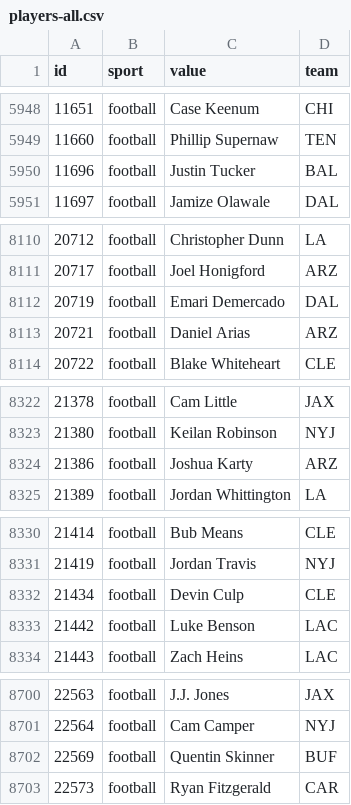
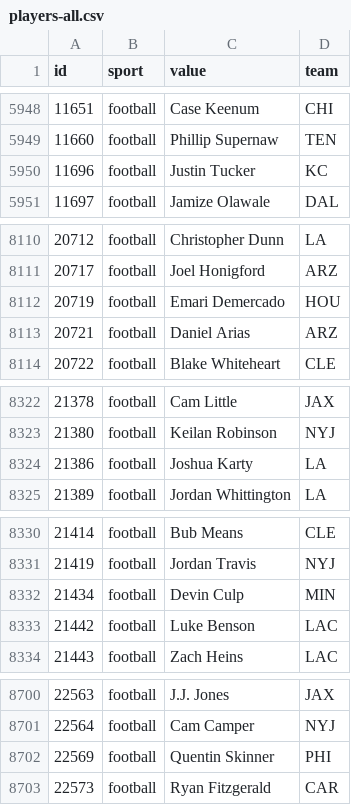
Before and after one commit to StatsVine/data-snapshots, a CSV file: csv/nfc/players-all.csv, drawn as a sheet; only a part is shown, gaps mark what is left out.

```diff
--- a/csv/nfc/players-all.csv
+++ b/csv/nfc/players-all.csv
@@ -5949,3 +5949,3 @@ id,sport,value,team
 11660,football,Phillip Supernaw,TEN
-11696,football,Justin Tucker,BAL
+11696,football,Justin Tucker,KC
 11697,football,Jamize Olawale,DAL
@@ -8111,3 +8111,3 @@ id,sport,value,team
 20717,football,Joel Honigford,ARZ
-20719,football,Emari Demercado,DAL
+20719,football,Emari Demercado,HOU
 20721,football,Daniel Arias,ARZ
@@ -8323,3 +8323,3 @@ id,sport,value,team
 21380,football,Keilan Robinson,NYJ
-21386,football,Joshua Karty,ARZ
+21386,football,Joshua Karty,LA
 21389,football,Jordan Whittington,LA
@@ -8331,3 +8331,3 @@ id,sport,value,team
 21419,football,Jordan Travis,NYJ
-21434,football,Devin Culp,CLE
+21434,football,Devin Culp,MIN
 21442,football,Luke Benson,LAC
@@ -8701,3 +8701,3 @@ id,sport,value,team
 22564,football,Cam Camper,NYJ
-22569,football,Quentin Skinner,BUF
+22569,football,Quentin Skinner,PHI
 22573,football,Ryan Fitzgerald,CAR
```
Also changed, not shown: csv/nfc/players-football.csv, 1 other file.
